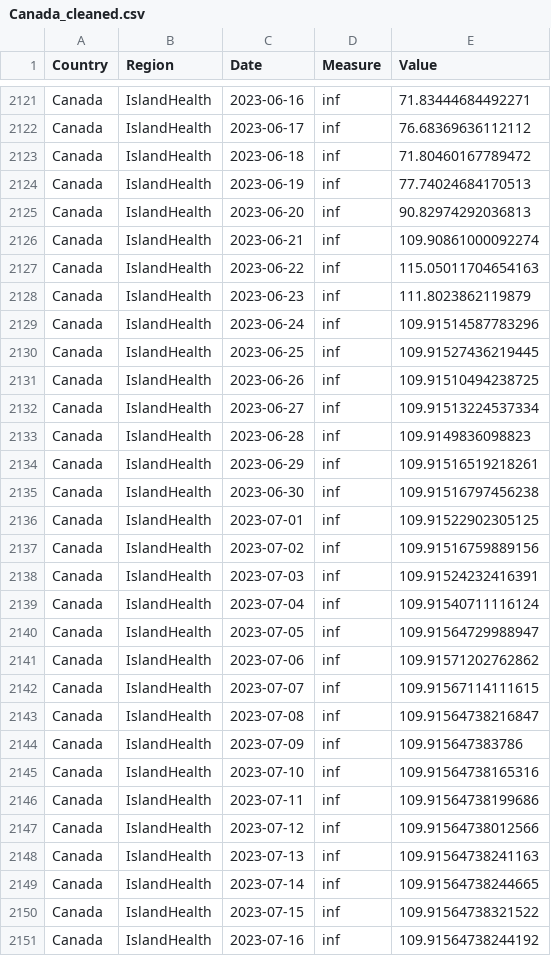
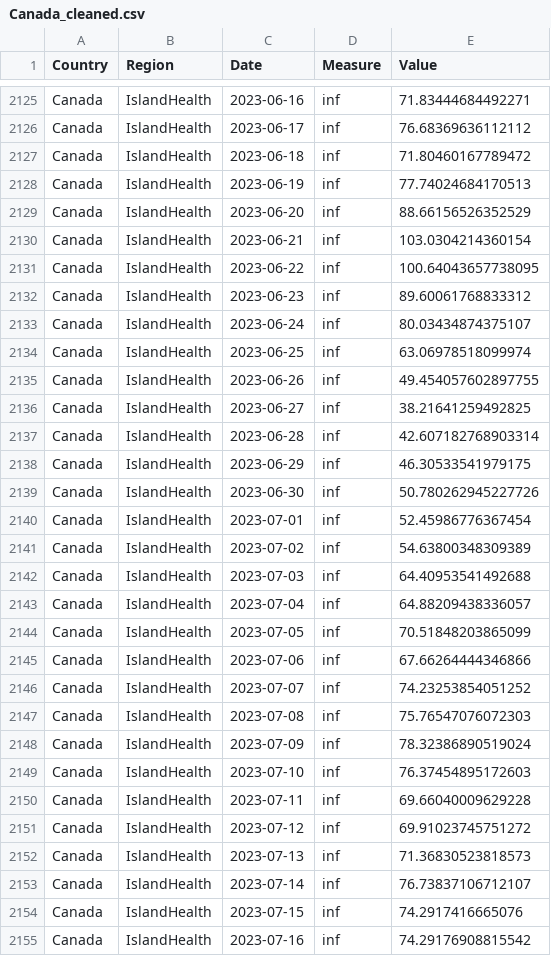
Before and after one commit to necsi/WHN-Wastewater-Code, a CSV file: Canada_cleaned.csv, drawn as a sheet; only a part is shown, gaps mark what is left out; the diff covers the shown part only.

```diff
--- a/Canada_cleaned.csv
+++ b/Canada_cleaned.csv
@@ -2124,28 +2128,28 @@ Canada,IslandHealth,2023-06-18,inf,71.80460167789472
 Canada,IslandHealth,2023-06-19,inf,77.74024684170513
-Canada,IslandHealth,2023-06-20,inf,90.82974292036813
-Canada,IslandHealth,2023-06-21,inf,109.90861000092274
-Canada,IslandHealth,2023-06-22,inf,115.05011704654163
-Canada,IslandHealth,2023-06-23,inf,111.8023862119879
-Canada,IslandHealth,2023-06-24,inf,109.91514587783296
-Canada,IslandHealth,2023-06-25,inf,109.91527436219445
-Canada,IslandHealth,2023-06-26,inf,109.91510494238725
-Canada,IslandHealth,2023-06-27,inf,109.91513224537334
-Canada,IslandHealth,2023-06-28,inf,109.9149836098823
-Canada,IslandHealth,2023-06-29,inf,109.91516519218261
-Canada,IslandHealth,2023-06-30,inf,109.91516797456238
-Canada,IslandHealth,2023-07-01,inf,109.91522902305125
-Canada,IslandHealth,2023-07-02,inf,109.91516759889156
-Canada,IslandHealth,2023-07-03,inf,109.91524232416391
-Canada,IslandHealth,2023-07-04,inf,109.91540711116124
-Canada,IslandHealth,2023-07-05,inf,109.91564729988947
-Canada,IslandHealth,2023-07-06,inf,109.91571202762862
-Canada,IslandHealth,2023-07-07,inf,109.91567114111615
-Canada,IslandHealth,2023-07-08,inf,109.91564738216847
-Canada,IslandHealth,2023-07-09,inf,109.915647383786
-Canada,IslandHealth,2023-07-10,inf,109.91564738165316
-Canada,IslandHealth,2023-07-11,inf,109.91564738199686
-Canada,IslandHealth,2023-07-12,inf,109.91564738012566
-Canada,IslandHealth,2023-07-13,inf,109.91564738241163
-Canada,IslandHealth,2023-07-14,inf,109.91564738244665
-Canada,IslandHealth,2023-07-15,inf,109.91564738321522
-Canada,IslandHealth,2023-07-16,inf,109.91564738244192
+Canada,IslandHealth,2023-06-20,inf,88.66156526352529
+Canada,IslandHealth,2023-06-21,inf,103.0304214360154
+Canada,IslandHealth,2023-06-22,inf,100.64043657738095
+Canada,IslandHealth,2023-06-23,inf,89.60061768833312
+Canada,IslandHealth,2023-06-24,inf,80.03434874375107
+Canada,IslandHealth,2023-06-25,inf,63.06978518099974
+Canada,IslandHealth,2023-06-26,inf,49.454057602897755
+Canada,IslandHealth,2023-06-27,inf,38.21641259492825
+Canada,IslandHealth,2023-06-28,inf,42.607182768903314
+Canada,IslandHealth,2023-06-29,inf,46.30533541979175
+Canada,IslandHealth,2023-06-30,inf,50.780262945227726
+Canada,IslandHealth,2023-07-01,inf,52.45986776367454
+Canada,IslandHealth,2023-07-02,inf,54.63800348309389
+Canada,IslandHealth,2023-07-03,inf,64.40953541492688
+Canada,IslandHealth,2023-07-04,inf,64.88209438336057
+Canada,IslandHealth,2023-07-05,inf,70.51848203865099
+Canada,IslandHealth,2023-07-06,inf,67.66264444346866
+Canada,IslandHealth,2023-07-07,inf,74.23253854051252
+Canada,IslandHealth,2023-07-08,inf,75.76547076072303
+Canada,IslandHealth,2023-07-09,inf,78.32386890519024
+Canada,IslandHealth,2023-07-10,inf,76.37454895172603
+Canada,IslandHealth,2023-07-11,inf,69.66040009629228
+Canada,IslandHealth,2023-07-12,inf,69.91023745751272
+Canada,IslandHealth,2023-07-13,inf,71.36830523818573
+Canada,IslandHealth,2023-07-14,inf,76.73837106712107
+Canada,IslandHealth,2023-07-15,inf,74.2917416665076
+Canada,IslandHealth,2023-07-16,inf,74.29176908815542
```
Also changed, not shown: 6 added rows and 120 edited cells elsewhere in this file, Canada/BC_estimate_infections.csv, 1 other file.
